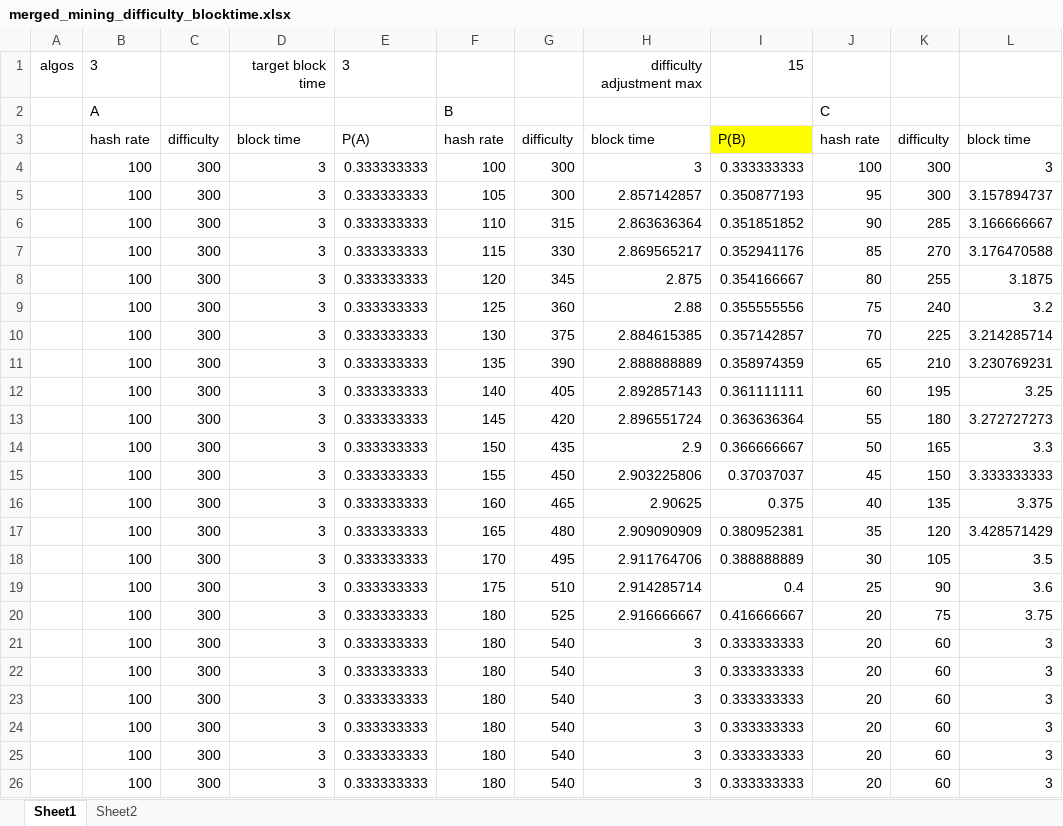
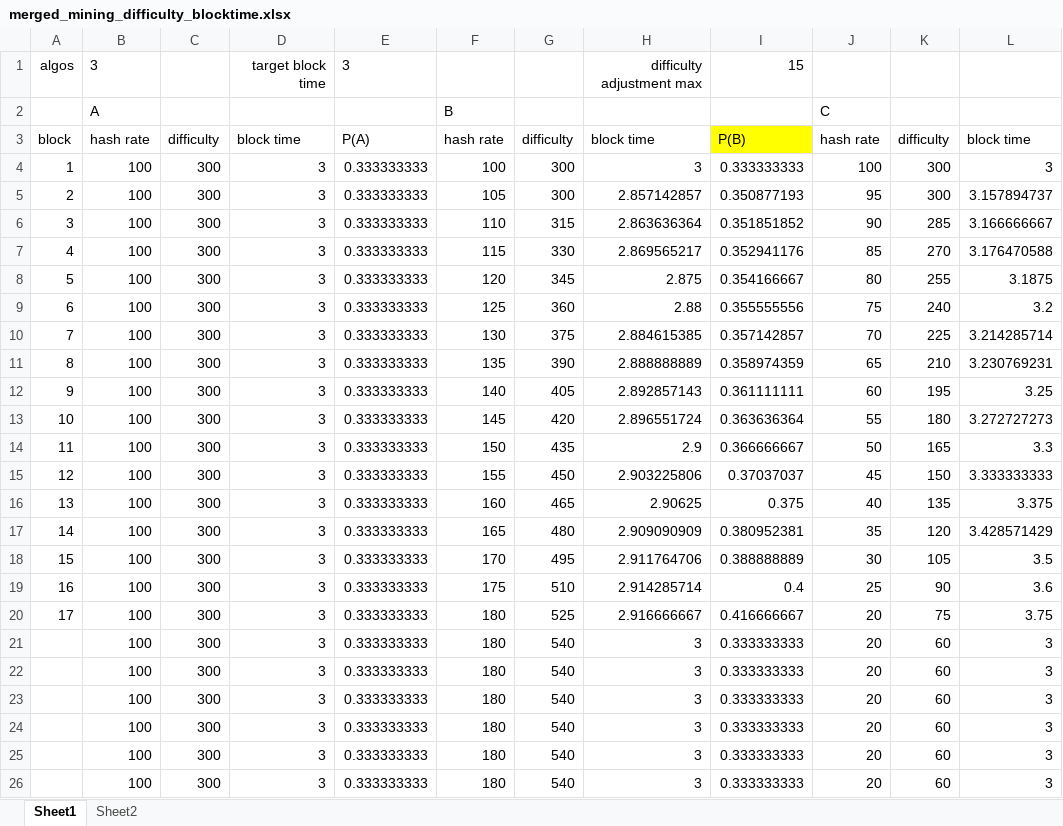
Before and after one commit to tari-labs/modelling, an Excel workbook: other/merged_mining_difficulty_blocktime.xlsx, sheet Sheet1, drawn as a sheet; only a part is shown; values as stored, in another font and other column widths than the file's, no borders; the diff names each change by its address in the sheet, - before the commit and + after, or states it on an @@ line.

Commit message:
addition to notes

```diff
--- a/other/merged_mining_difficulty_blocktime.xlsx (sheet Sheet1)
+++ b/other/merged_mining_difficulty_blocktime.xlsx (sheet Sheet1)
-A3: (empty)
+A3: block
-A4: (empty)
+A4: 1
-A5: (empty)
+A5: 2
-A6: (empty)
+A6: 3
-A7: (empty)
+A7: 4
-A8: (empty)
+A8: 5
-A9: (empty)
+A9: 6
-A10: (empty)
+A10: 7
-A11: (empty)
+A11: 8
-A12: (empty)
+A12: 9
-A13: (empty)
+A13: 10
-A14: (empty)
+A14: 11
-A15: (empty)
+A15: 12
-A16: (empty)
+A16: 13
-A17: (empty)
+A17: 14
-A18: (empty)
+A18: 15
-A19: (empty)
+A19: 16
-A20: (empty)
+A20: 17
```
